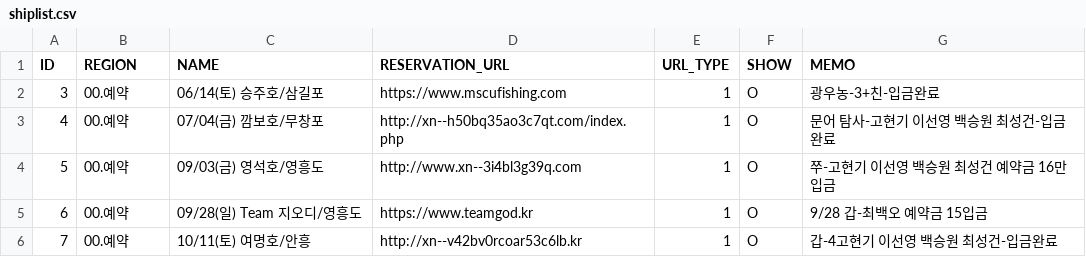
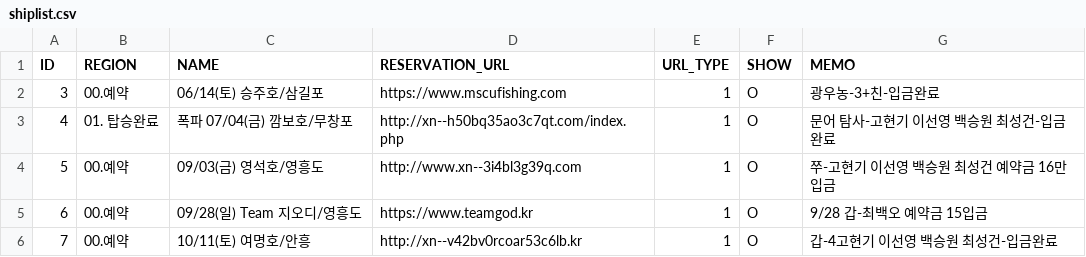
Before and after one commit to seong-geon-choi/ship, a CSV file: shiplist.csv, drawn as a sheet; only a part is shown.

Commit message:
배 목록 업데이트

```diff
--- a/shiplist.csv
+++ b/shiplist.csv
@@ -2,3 +2,3 @@ ID,REGION,NAME,RESERVATION_URL,URL_TYPE,SHOW,MEMO
 3,00.예약,06/14(토) 승주호/삼길포,https://www.mscufishing.com,1,O,광우농-3+친-입금완료
-4,00.예약,07/04(금) 깜보호/무창포,http://xn--h50bq35ao3c7qt.com/index.php,1,O,문어 탐사-고현기 이선영 백승원 최성건-입금완료
+4,01. 탑승완료,폭파 07/04(금) 깜보호/무창포,http://xn--h50bq35ao3c7qt.com/index.php,1,O,문어 탐사-고현기 이선영 백승원 최성건-입금완료
 5,00.예약,09/03(금) 영석호/영흥도,http://www.xn--3i4bl3g39q.com,1,O,쭈-고현기 이선영 백승원 최성건 예약금 16만 입금
```
